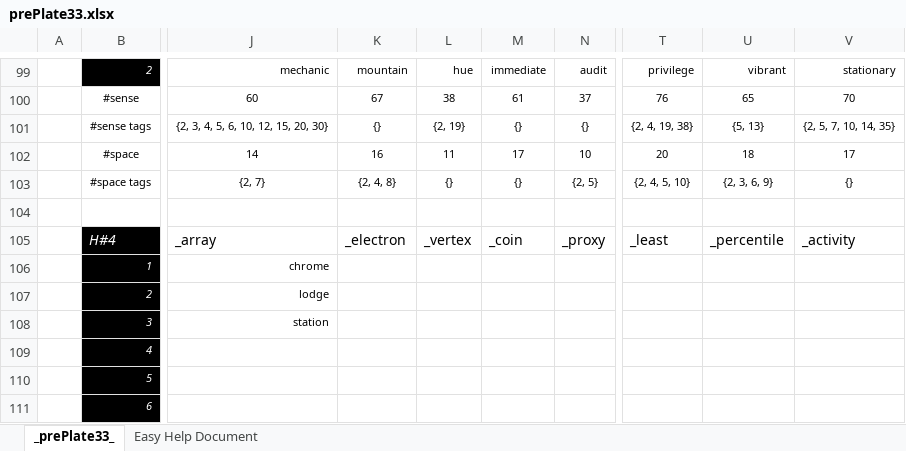
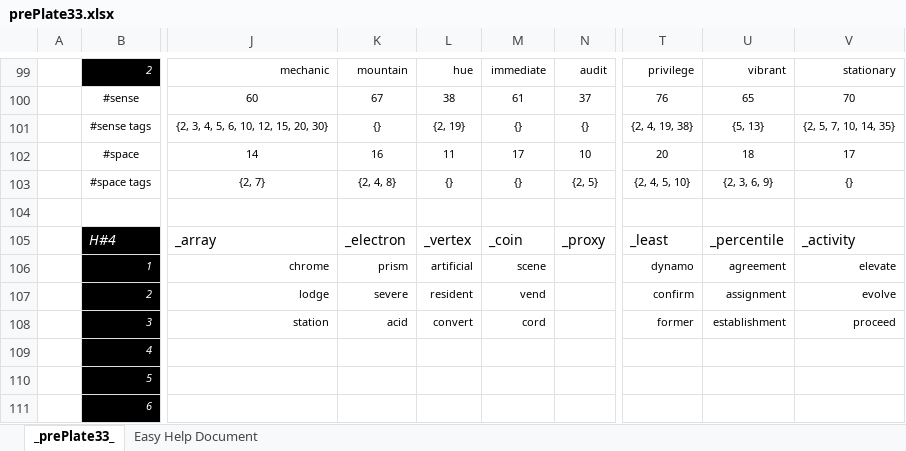
Before and after one commit to openroot/prePlate33, an Excel workbook: prePlate33/Offline Documents (Periodic)/prePlate33.xlsx, sheet _prePlate33_, drawn as a sheet; only a part is shown, gaps mark what is left out; values as stored, in another font and other column widths than the file's, no borders; charts and pictures not drawn; the diff covers the shown part only; the diff names each change by its address in the sheet, - before the commit and + after, or states it on an @@ line.

```diff
--- a/prePlate33/Offline Documents (Periodic)/prePlate33.xlsx (sheet _prePlate33_)
+++ b/prePlate33/Offline Documents (Periodic)/prePlate33.xlsx (sheet _prePlate33_)
-K106: (empty)
+K106: prism
-L106: (empty)
+L106: artificial
-M106: (empty)
+M106: scene
-T106: (empty)
+T106: dynamo
-U106: (empty)
+U106: agreement
-V106: (empty)
+V106: elevate
-K107: (empty)
+K107: severe
-L107: (empty)
+L107: resident
-M107: (empty)
+M107: vend
-T107: (empty)
+T107: confirm
-U107: (empty)
+U107: assignment
-V107: (empty)
+V107: evolve
-K108: (empty)
+K108: acid
-L108: (empty)
+L108: convert
-M108: (empty)
+M108: cord
-T108: (empty)
+T108: former
-U108: (empty)
+U108: establishment
-V108: (empty)
+V108: proceed
```
Also changed, not shown: 18 edited cells elsewhere in this sheet, 5 other files.
